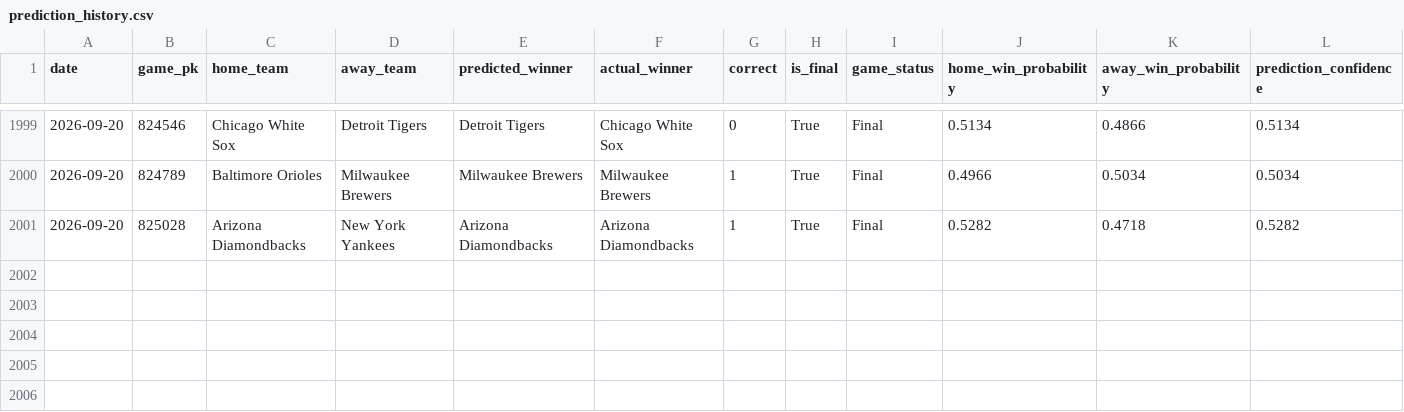
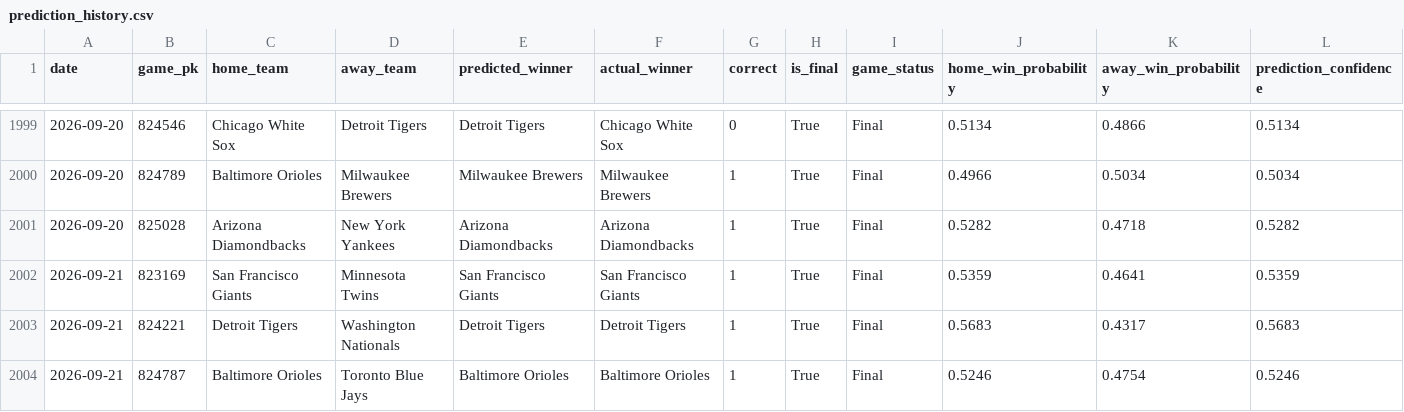
Before and after one commit to nholzmey/BoatBoat-Website, a CSV file: mlb/prediction_history.csv, drawn as a sheet; only a part is shown, gaps mark what is left out; rows hold the shown columns only; the diff names each change by its address in the sheet, - before the commit and + after, or states it on an @@ line.

```diff
--- a/mlb/prediction_history.csv
+++ b/mlb/prediction_history.csv
+row 2002: 2026-09-21 | 823169 | San Francisco Giants | Minnesota Twins | San Francisco Giants | San Francisco Giants | 1 | True | Final | 0.5359 | 0.4641 | 0.5359
+row 2003: 2026-09-21 | 824221 | Detroit Tigers | Washington Nationals | Detroit Tigers | Detroit Tigers | 1 | True | Final | 0.5683 | 0.4317 | 0.5683
+row 2004: 2026-09-21 | 824787 | Baltimore Orioles | Toronto Blue Jays | Baltimore Orioles | Baltimore Orioles | 1 | True | Final | 0.5246 | 0.4754 | 0.5246
```
Also changed, not shown: mlb/prediction_history_2021_plus.csv, mlb/prediction_history_advanced.csv, 44 other files.
